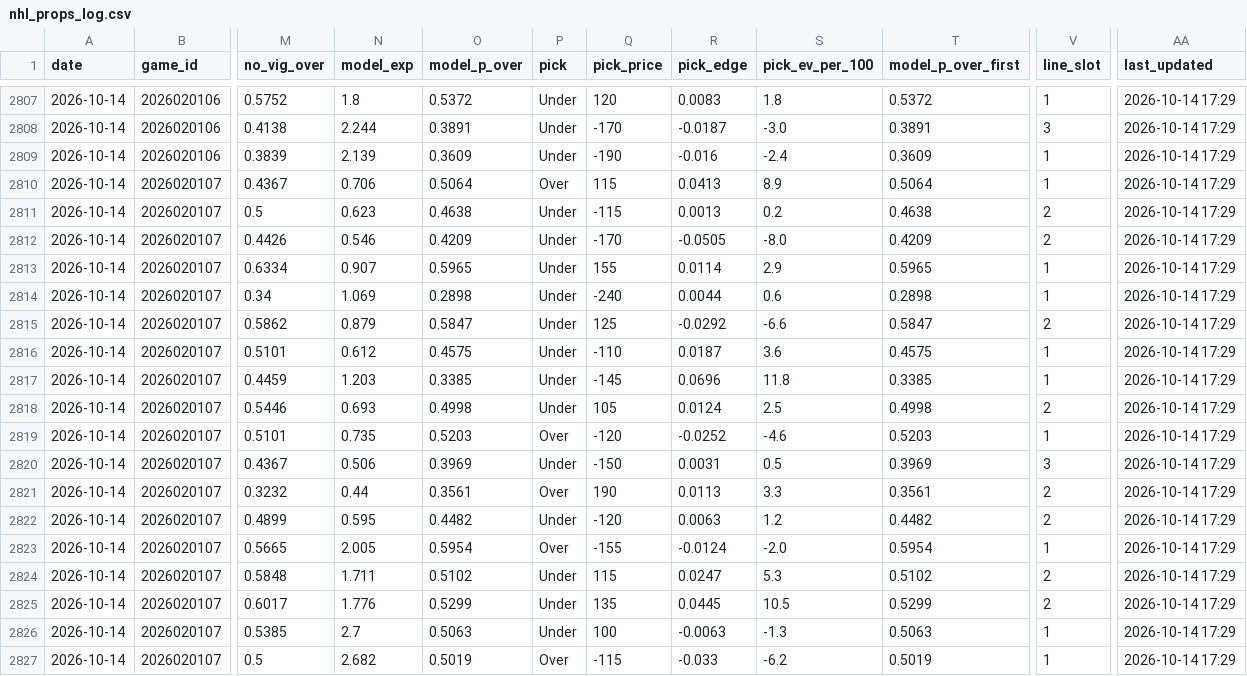
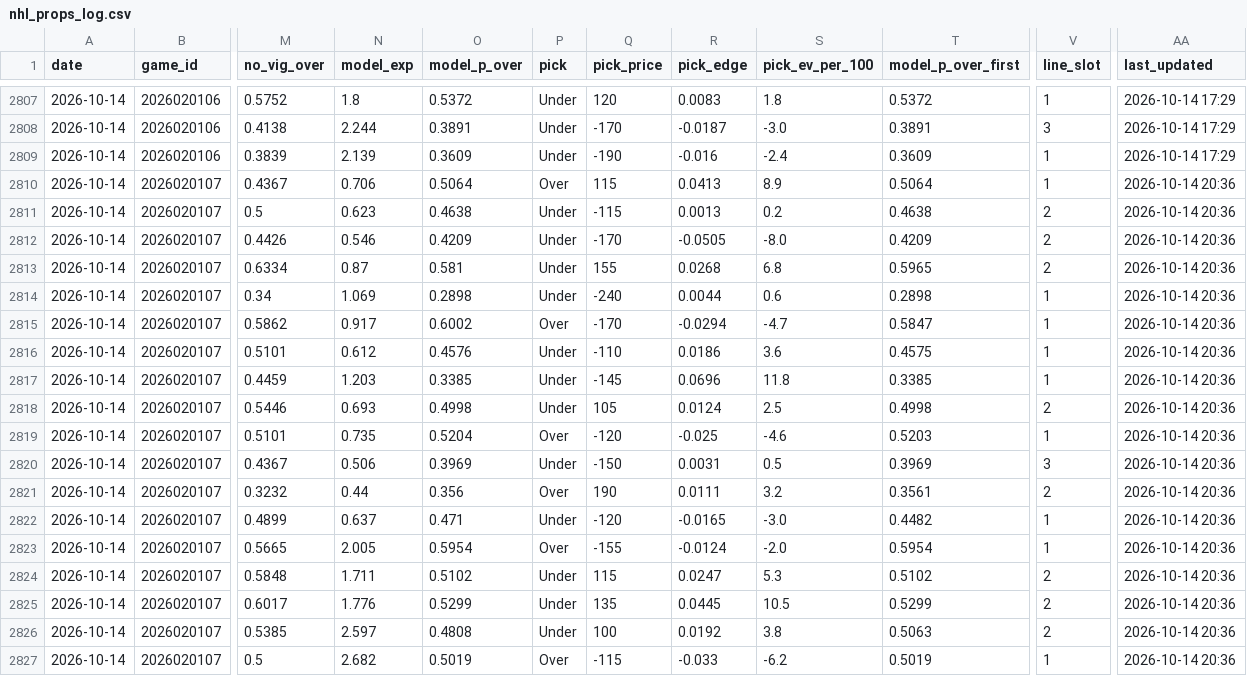
Before and after one commit to tommyydeanss/gameday-edge, a CSV file: tracking/nhl_props_log.csv, drawn as a sheet; only a part is shown, gaps mark what is left out; the diff covers the shown part only; the diff names each change by its address in the sheet, - before the commit and + after, or states it on an @@ line.

```diff
--- a/tracking/nhl_props_log.csv
+++ b/tracking/nhl_props_log.csv
-AA2810:AA2827 (last_updated): 2026-10-14 17:29
+AA2810:AA2827 (last_updated): 2026-10-14 20:36
-N2813 (model_exp): 0.907
+N2813 (model_exp): 0.87
-O2813 (model_p_over): 0.5965
+O2813 (model_p_over): 0.581
-R2813 (pick_edge): 0.0114
+R2813 (pick_edge): 0.0268
-S2813 (pick_ev_per_100): 2.9
+S2813 (pick_ev_per_100): 6.8
-V2813 (line_slot): 1
+V2813 (line_slot): 2
-N2815 (model_exp): 0.879
+N2815 (model_exp): 0.917
-O2815 (model_p_over): 0.5847
+O2815 (model_p_over): 0.6002
-P2815 (pick): Under
+P2815 (pick): Over
-Q2815 (pick_price): 125
+Q2815 (pick_price): -170
-R2815 (pick_edge): -0.0292
+R2815 (pick_edge): -0.0294
-S2815 (pick_ev_per_100): -6.6
+S2815 (pick_ev_per_100): -4.7
-V2815 (line_slot): 2
+V2815 (line_slot): 1
-O2816 (model_p_over): 0.4575
+O2816 (model_p_over): 0.4576
-R2816 (pick_edge): 0.0187
+R2816 (pick_edge): 0.0186
-O2819 (model_p_over): 0.5203
+O2819 (model_p_over): 0.5204
-R2819 (pick_edge): -0.0252
+R2819 (pick_edge): -0.025
-O2821 (model_p_over): 0.3561
+O2821 (model_p_over): 0.356
-R2821 (pick_edge): 0.0113
+R2821 (pick_edge): 0.0111
-S2821 (pick_ev_per_100): 3.3
+S2821 (pick_ev_per_100): 3.2
-N2822 (model_exp): 0.595
+N2822 (model_exp): 0.637
-O2822 (model_p_over): 0.4482
+O2822 (model_p_over): 0.471
-R2822 (pick_edge): 0.0063
+R2822 (pick_edge): -0.0165
-S2822 (pick_ev_per_100): 1.2
+S2822 (pick_ev_per_100): -3.0
-V2822 (line_slot): 2
+V2822 (line_slot): 1
-N2826 (model_exp): 2.7
+N2826 (model_exp): 2.597
-O2826 (model_p_over): 0.5063
+O2826 (model_p_over): 0.4808
-R2826 (pick_edge): -0.0063
+R2826 (pick_edge): 0.0192
-S2826 (pick_ev_per_100): -1.3
+S2826 (pick_ev_per_100): 3.8
-V2826 (line_slot): 1
+V2826 (line_slot): 2
```
Also changed, not shown: 28 edited cells elsewhere in this file, 1 other file.
